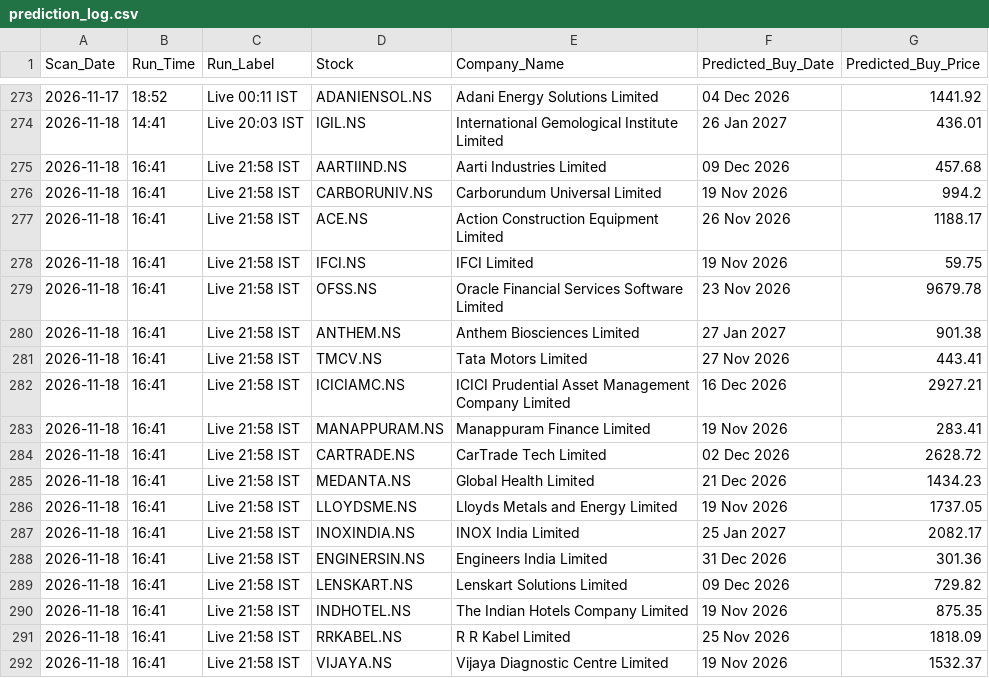
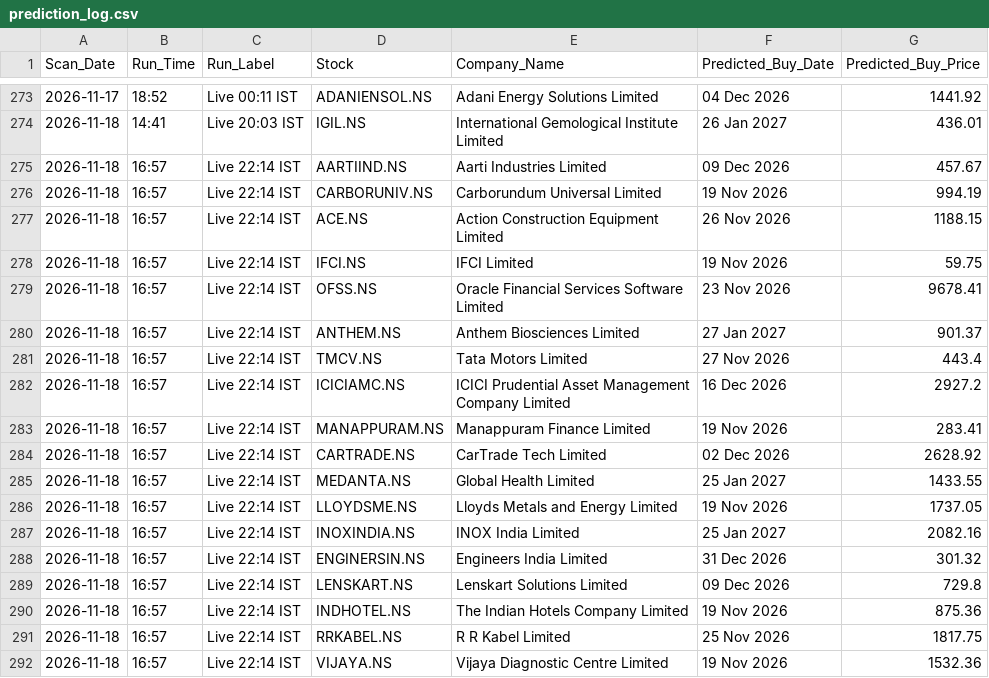
Before and after one commit to KaushikM211/Stock_Analyzer, a CSV file: prediction_log.csv, drawn as a sheet; only a part is shown, gaps mark what is left out.

```diff
--- a/prediction_log.csv
+++ b/prediction_log.csv
@@ -274,19 +274,19 @@ Scan_Date,Run_Time,Run_Label,Stock,Company_Name,Predicted_Buy_Date,Predicted_Buy
 2026-11-18,14:41,Live 20:03 IST,IGIL.NS,International Gemological Institute Limited,26 Jan 2027,436.01
-2026-11-18,16:41,Live 21:58 IST,AARTIIND.NS,Aarti Industries Limited,09 Dec 2026,457.68
-2026-11-18,16:41,Live 21:58 IST,CARBORUNIV.NS,Carborundum Universal Limited,19 Nov 2026,994.2
-2026-11-18,16:41,Live 21:58 IST,ACE.NS,Action Construction Equipment Limited,26 Nov 2026,1188.17
-2026-11-18,16:41,Live 21:58 IST,IFCI.NS,IFCI Limited,19 Nov 2026,59.75
-2026-11-18,16:41,Live 21:58 IST,OFSS.NS,Oracle Financial Services Software Limited,23 Nov 2026,9679.78
-2026-11-18,16:41,Live 21:58 IST,ANTHEM.NS,Anthem Biosciences Limited,27 Jan 2027,901.38
-2026-11-18,16:41,Live 21:58 IST,TMCV.NS,Tata Motors Limited,27 Nov 2026,443.41
-2026-11-18,16:41,Live 21:58 IST,ICICIAMC.NS,ICICI Prudential Asset Management Company Limited,16 Dec 2026,2927.21
-2026-11-18,16:41,Live 21:58 IST,MANAPPURAM.NS,Manappuram Finance Limited,19 Nov 2026,283.41
-2026-11-18,16:41,Live 21:58 IST,CARTRADE.NS,CarTrade Tech Limited,02 Dec 2026,2628.72
-2026-11-18,16:41,Live 21:58 IST,MEDANTA.NS,Global Health Limited,21 Dec 2026,1434.23
-2026-11-18,16:41,Live 21:58 IST,LLOYDSME.NS,Lloyds Metals and Energy Limited,19 Nov 2026,1737.05
-2026-11-18,16:41,Live 21:58 IST,INOXINDIA.NS,INOX India Limited,25 Jan 2027,2082.17
-2026-11-18,16:41,Live 21:58 IST,ENGINERSIN.NS,Engineers India Limited,31 Dec 2026,301.36
-2026-11-18,16:41,Live 21:58 IST,LENSKART.NS,Lenskart Solutions Limited,09 Dec 2026,729.82
-2026-11-18,16:41,Live 21:58 IST,INDHOTEL.NS,The Indian Hotels Company Limited,19 Nov 2026,875.35
-2026-11-18,16:41,Live 21:58 IST,RRKABEL.NS,R R Kabel Limited,25 Nov 2026,1818.09
-2026-11-18,16:41,Live 21:58 IST,VIJAYA.NS,Vijaya Diagnostic Centre Limited,19 Nov 2026,1532.37
+2026-11-18,16:57,Live 22:14 IST,AARTIIND.NS,Aarti Industries Limited,09 Dec 2026,457.67
+2026-11-18,16:57,Live 22:14 IST,CARBORUNIV.NS,Carborundum Universal Limited,19 Nov 2026,994.19
+2026-11-18,16:57,Live 22:14 IST,ACE.NS,Action Construction Equipment Limited,26 Nov 2026,1188.15
+2026-11-18,16:57,Live 22:14 IST,IFCI.NS,IFCI Limited,19 Nov 2026,59.75
+2026-11-18,16:57,Live 22:14 IST,OFSS.NS,Oracle Financial Services Software Limited,23 Nov 2026,9678.41
+2026-11-18,16:57,Live 22:14 IST,ANTHEM.NS,Anthem Biosciences Limited,27 Jan 2027,901.37
+2026-11-18,16:57,Live 22:14 IST,TMCV.NS,Tata Motors Limited,27 Nov 2026,443.4
+2026-11-18,16:57,Live 22:14 IST,ICICIAMC.NS,ICICI Prudential Asset Management Company Limited,16 Dec 2026,2927.2
+2026-11-18,16:57,Live 22:14 IST,MANAPPURAM.NS,Manappuram Finance Limited,19 Nov 2026,283.41
+2026-11-18,16:57,Live 22:14 IST,CARTRADE.NS,CarTrade Tech Limited,02 Dec 2026,2628.92
+2026-11-18,16:57,Live 22:14 IST,MEDANTA.NS,Global Health Limited,25 Jan 2027,1433.55
+2026-11-18,16:57,Live 22:14 IST,LLOYDSME.NS,Lloyds Metals and Energy Limited,19 Nov 2026,1737.05
+2026-11-18,16:57,Live 22:14 IST,INOXINDIA.NS,INOX India Limited,25 Jan 2027,2082.16
+2026-11-18,16:57,Live 22:14 IST,ENGINERSIN.NS,Engineers India Limited,31 Dec 2026,301.32
+2026-11-18,16:57,Live 22:14 IST,LENSKART.NS,Lenskart Solutions Limited,09 Dec 2026,729.8
+2026-11-18,16:57,Live 22:14 IST,INDHOTEL.NS,The Indian Hotels Company Limited,19 Nov 2026,875.36
+2026-11-18,16:57,Live 22:14 IST,RRKABEL.NS,R R Kabel Limited,25 Nov 2026,1817.75
+2026-11-18,16:57,Live 22:14 IST,VIJAYA.NS,Vijaya Diagnostic Centre Limited,19 Nov 2026,1532.36
```
